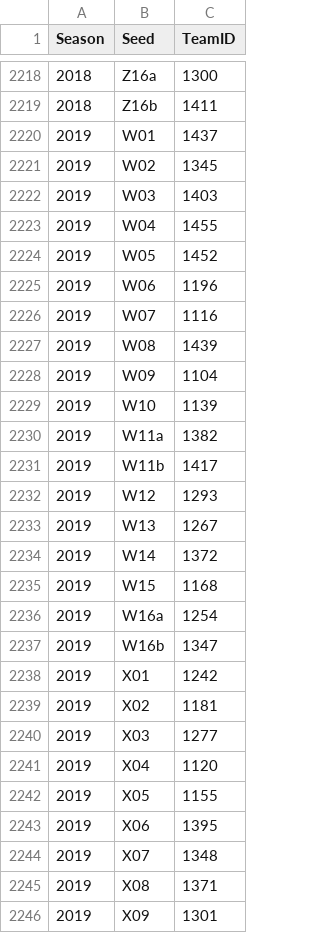
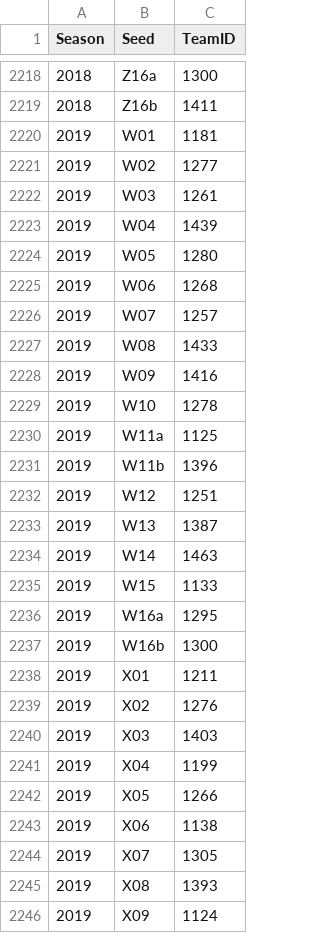
Before and after one commit to tklutey/MarchMadness2019, a CSV file: data/raw/NCAATourneySeeds.csv, drawn as a sheet; only a part is shown, gaps mark what is left out; the diff covers the shown part only.

```diff
--- a/data/raw/NCAATourneySeeds.csv
+++ b/data/raw/NCAATourneySeeds.csv
@@ -2219,28 +2219,28 @@ Season,Seed,TeamID
 2018,Z16b,1411
-2019,W01,1437
-2019,W02,1345
-2019,W03,1403
-2019,W04,1455
-2019,W05,1452
-2019,W06,1196
-2019,W07,1116
-2019,W08,1439
-2019,W09,1104
-2019,W10,1139
-2019,W11a,1382
-2019,W11b,1417
-2019,W12,1293
-2019,W13,1267
-2019,W14,1372
-2019,W15,1168
-2019,W16a,1254
-2019,W16b,1347
-2019,X01,1242
-2019,X02,1181
-2019,X03,1277
-2019,X04,1120
-2019,X05,1155
-2019,X06,1395
-2019,X07,1348
-2019,X08,1371
-2019,X09,1301
+2019,W01,1181
+2019,W02,1277
+2019,W03,1261
+2019,W04,1439
+2019,W05,1280
+2019,W06,1268
+2019,W07,1257
+2019,W08,1433
+2019,W09,1416
+2019,W10,1278
+2019,W11a,1125
+2019,W11b,1396
+2019,W12,1251
+2019,W13,1387
+2019,W14,1463
+2019,W15,1133
+2019,W16a,1295
+2019,W16b,1300
+2019,X01,1211
+2019,X02,1276
+2019,X03,1403
+2019,X04,1199
+2019,X05,1266
+2019,X06,1138
+2019,X07,1305
+2019,X08,1393
+2019,X09,1124
```
Also changed, not shown: 1 added row, 1 removed row and 41 edited cells elsewhere in this file, data/external/bball_reference/2019_season.csv, data/external/bball_reference/advanced/2019SchoolAdvanced.csv, 10 other files.
